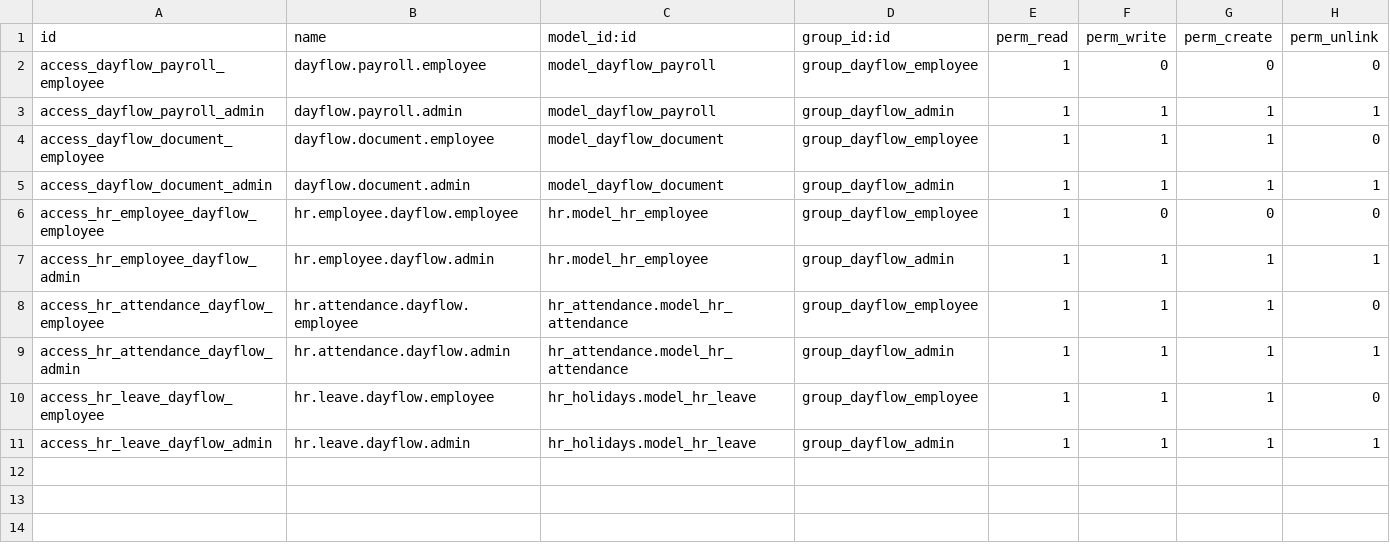
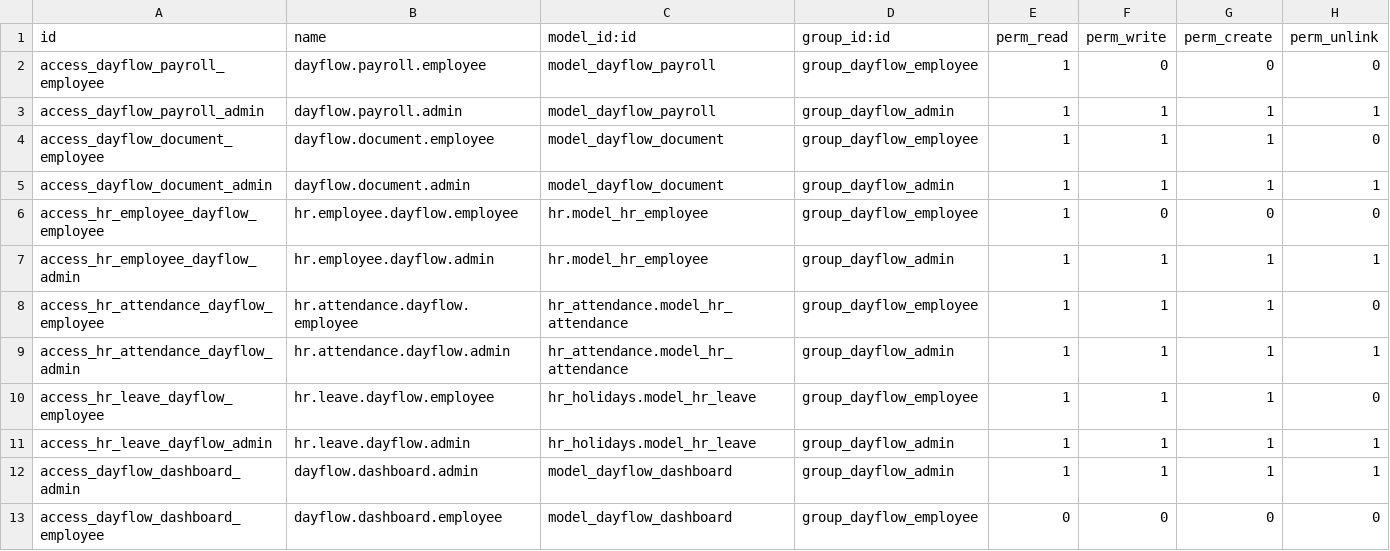
Before and after one commit to VaishaliVMoolya/OdooxNMIT, a CSV file: dayflow/security/ir.model.access.csv, drawn as a sheet.

Commit message:
feat: Implement Dayflow Admin/HR Dashboard with live metrics, OWL component, and payroll management

```diff
--- a/dayflow/security/ir.model.access.csv
+++ b/dayflow/security/ir.model.access.csv
@@ -11 +11,3 @@ access_hr_leave_dayflow_employee,hr.leave.dayflow.employee,hr_holidays.model_hr_
 access_hr_leave_dayflow_admin,hr.leave.dayflow.admin,hr_holidays.model_hr_leave,group_dayflow_admin,1,1,1,1
+access_dayflow_dashboard_admin,dayflow.dashboard.admin,model_dayflow_dashboard,group_dayflow_admin,1,1,1,1
+access_dayflow_dashboard_employee,dayflow.dashboard.employee,model_dayflow_dashboard,group_dayflow_employee,0,0,0,0
```
Also changed, not shown: 18 other files.
